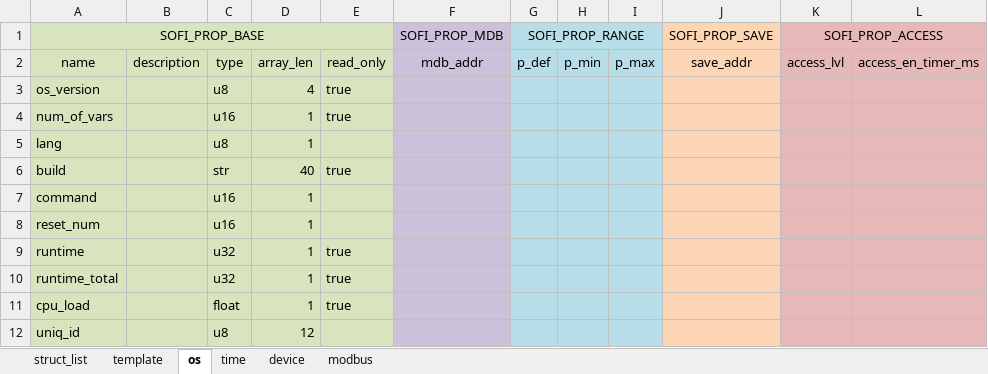
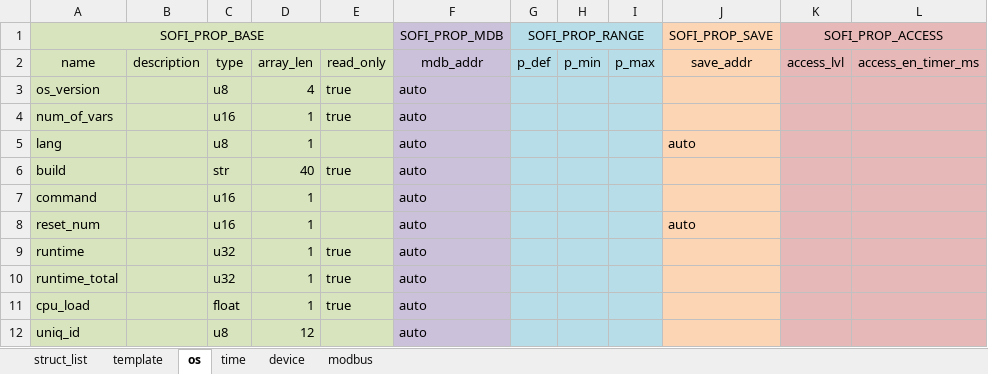
Before and after one commit to Airat91/SAND, an Excel workbook: generator/input/reg_maps/reg_map_sand_ai.xlsx, sheet os, drawn as a sheet; values as stored, in another font and other column widths than the file's, no borders; the diff names each change by its address in the sheet, - before the commit and + after, or states it on an @@ line.

```diff
--- a/generator/input/reg_maps/reg_map_sand_ai.xlsx (sheet os)
+++ b/generator/input/reg_maps/reg_map_sand_ai.xlsx (sheet os)
-F3:F12: (empty)
+F3:F12: auto
-J5: (empty)
+J5: auto
-J8: (empty)
+J8: auto
```
Also changed, not shown: sheet device, sheet time, sheet modbus, 3 other files.
